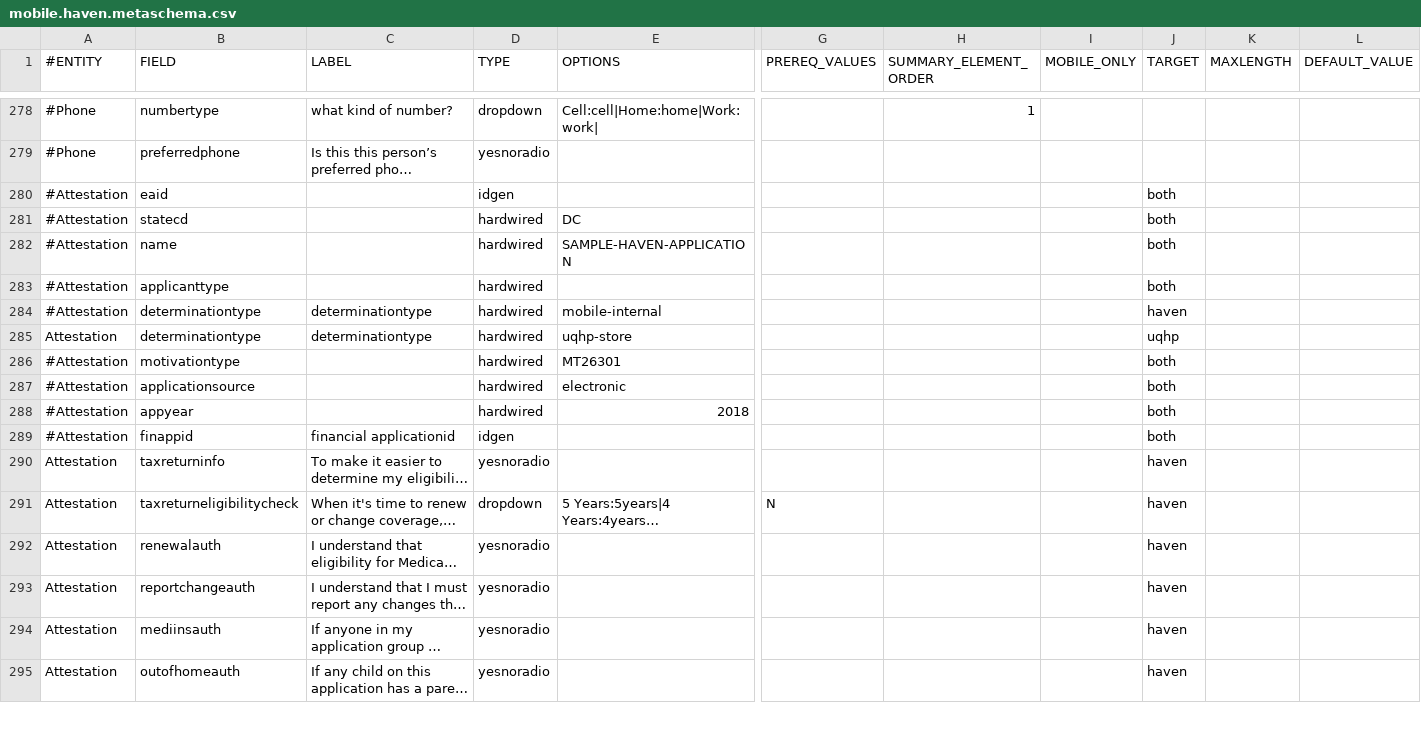
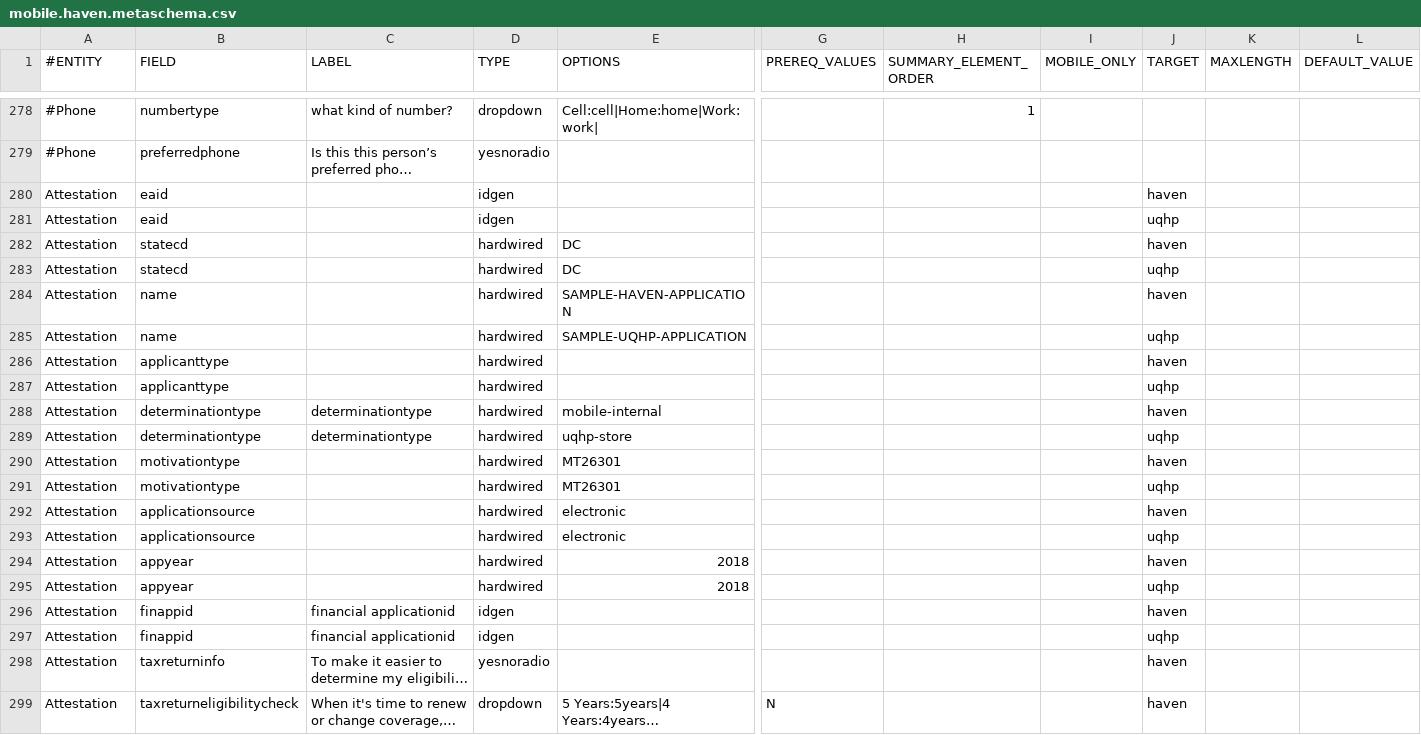
Before and after one commit to dchealthlink/HBX-mobile-app-APIs, a CSV file: schema/mobile.haven.metaschema.csv, drawn as a sheet; only a part is shown, gaps mark what is left out; the shorter side is filled out with more unchanged rows; long unchanged cells end in …; addresses are those after the commit; rows hold the shown columns only; the diff names each change by its address in the sheet, - before the commit and + after, or states it on an @@ line.

Commit message:
added all Attestation fields

```diff
--- a/schema/mobile.haven.metaschema.csv
+++ b/schema/mobile.haven.metaschema.csv
+row 280: Attestation | eaid |  | idgen |  |  |  |  | haven
-A281 (#ENTITY): #Attestation
+A281 (#ENTITY): Attestation
-J281 (TARGET): both
+J281 (TARGET): uqhp
+row 282: Attestation | statecd |  | hardwired | DC |  |  |  | haven
-A283:A284 (#ENTITY): #Attestation
+A283:A284 (#ENTITY): Attestation
-J283 (TARGET): both
+J283 (TARGET): uqhp
-J284 (TARGET): both
+J284 (TARGET): haven
+row 285: Attestation | name |  | hardwired | SAMPLE-UQHP-APPLICATION |  |  |  | uqhp
+row 286: Attestation | applicanttype |  | hardwired |  |  |  |  | haven
-A287:A288 (#ENTITY): #Attestation
+A287:A288 (#ENTITY): Attestation
-J287 (TARGET): both
+J287 (TARGET): uqhp
+row 290: Attestation | motivationtype |  | hardwired | MT26301 |  |  |  | haven
-A291 (#ENTITY): #Attestation
+A291 (#ENTITY): Attestation
-J291 (TARGET): both
+J291 (TARGET): uqhp
+row 292: Attestation | applicationsource |  | hardwired | electronic |  |  |  | haven
-A293 (#ENTITY): #Attestation
+A293 (#ENTITY): Attestation
-J293 (TARGET): both
+J293 (TARGET): uqhp
+row 294: Attestation | appyear |  | hardwired | 2018 |  |  |  | haven
-A295 (#ENTITY): #Attestation
+A295 (#ENTITY): Attestation
-J295 (TARGET): both
+J295 (TARGET): uqhp
+row 296: Attestation | finappid | financial applicationid | idgen |  |  |  |  | haven
-A297 (#ENTITY): #Attestation
+A297 (#ENTITY): Attestation
-J297 (TARGET): both
+J297 (TARGET): uqhp
```
Also changed, not shown: 2 other files.
